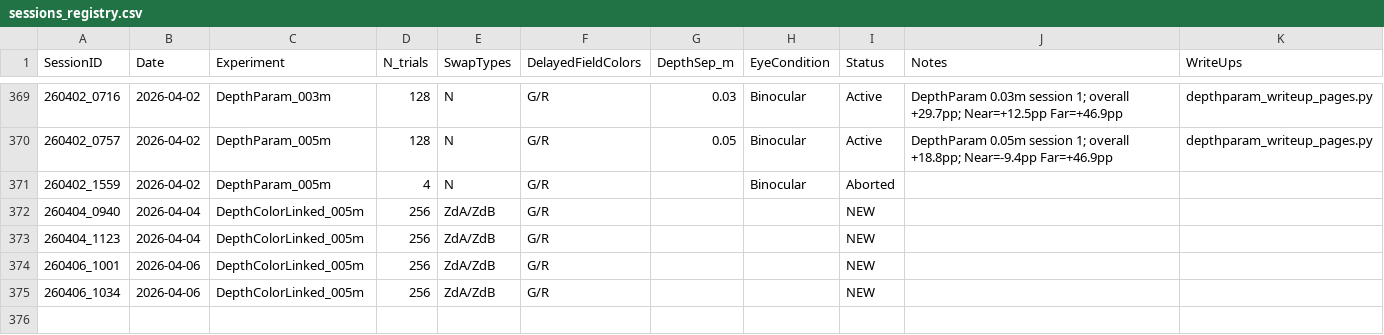
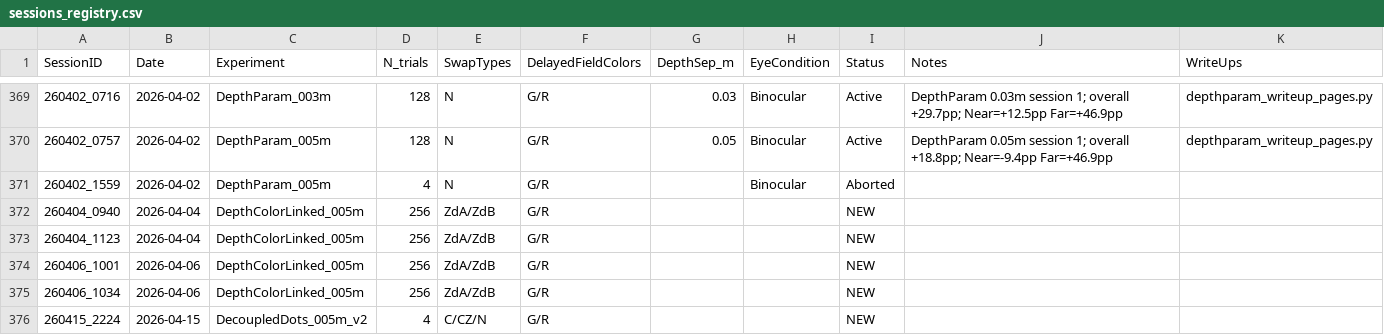
Before and after one commit to GeneStoner/UnityQuestDotStimuli, a CSV file: Tools/Analysis/sessions_registry.csv, drawn as a sheet; only a part is shown, gaps mark what is left out; the diff names each change by its address in the sheet, - before the commit and + after, or states it on an @@ line.

```diff
--- a/Tools/Analysis/sessions_registry.csv
+++ b/Tools/Analysis/sessions_registry.csv
+row 376: 260415_2224 | 2026-04-15 | DecoupledDots_005m_v2 | 4 | C/CZ/N | G/R |  |  | NEW
```
Also changed, not shown: 40 other files.
